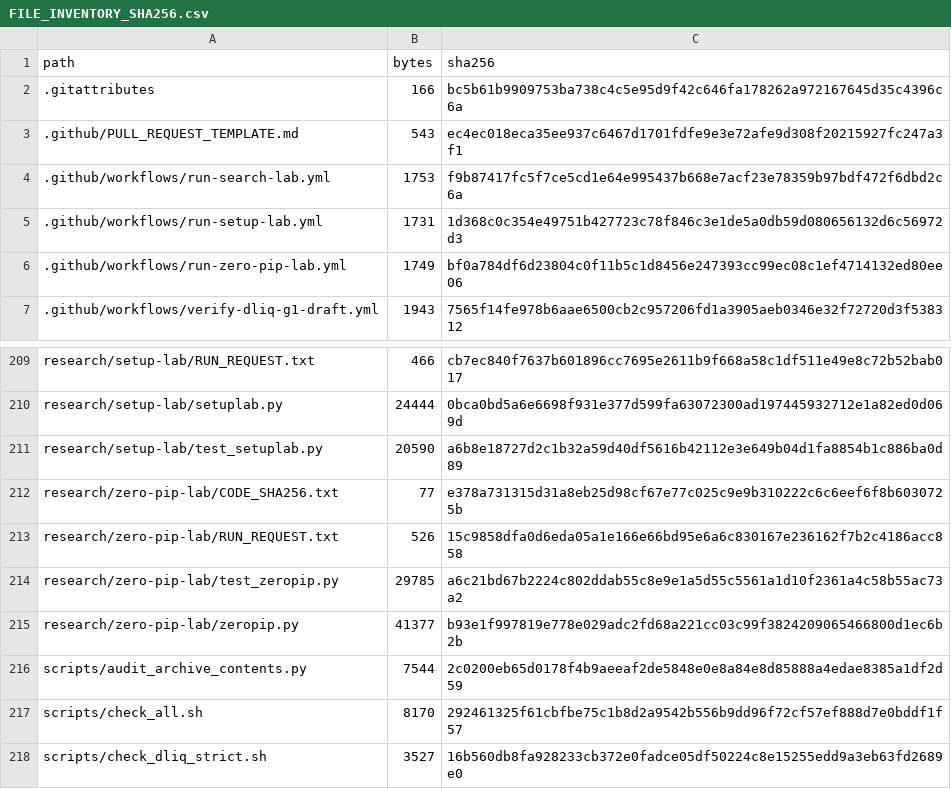
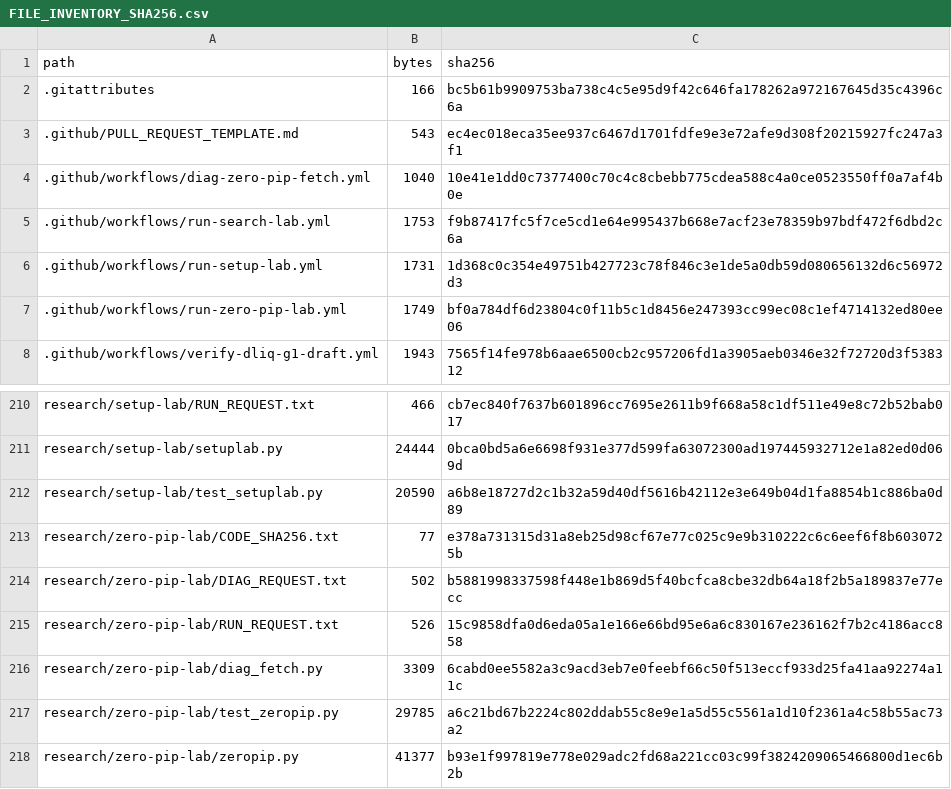
Before and after one commit to aminshahsaheb/btc-signal-lab, a CSV file: docs/FILE_INVENTORY_SHA256.csv, drawn as a sheet; only a part is shown, gaps mark what is left out; the shorter side is filled out with more unchanged rows.

```diff
--- a/docs/FILE_INVENTORY_SHA256.csv
+++ b/docs/FILE_INVENTORY_SHA256.csv
@@ -3,2 +3,3 @@ path,bytes,sha256
 .github/PULL_REQUEST_TEMPLATE.md,543,ec4ec018eca35ee937c6467d1701fdfe9e3e72afe9d308f20215927fc247a3f1
+.github/workflows/diag-zero-pip-fetch.yml,1040,10e41e1dd0c7377400c70c4c8cbebb775cdea588c4a0ce0523550ff0a7af4b0e
 .github/workflows/run-search-lab.yml,1753,f9b87417fc5f7ce5cd1e64e995437b668e7acf23e78359b97bdf472f6dbd2c6a
@@ -212,3 +213,5 @@ research/setup-lab/test_setuplab.py,20590,a6b8e18727d2c1b32a59d40df5616b42112e3e
 research/zero-pip-lab/CODE_SHA256.txt,77,e378a731315d31a8eb25d98cf67e77c025c9e9b310222c6c6eef6f8b6030725b
+research/zero-pip-lab/DIAG_REQUEST.txt,502,b5881998337598f448e1b869d5f40bcfca8cbe32db64a18f2b5a189837e77ecc
 research/zero-pip-lab/RUN_REQUEST.txt,526,15c9858dfa0d6eda05a1e166e66bd95e6a6c830167e236162f7b2c4186acc858
+research/zero-pip-lab/diag_fetch.py,3309,6cabd0ee5582a3c9acd3eb7e0feebf66c50f513eccf933d25fa41aa92274a11c
 research/zero-pip-lab/test_zeropip.py,29785,a6c21bd67b2224c802ddab55c8e9e1a5d55c5561a1d10f2361a4c58b55ac73a2
```
Also changed, not shown: 3 other files.
